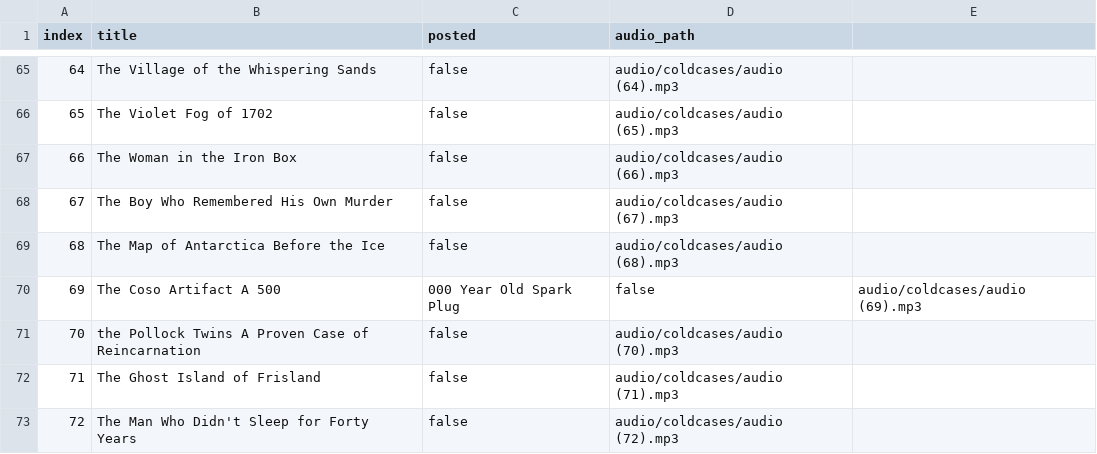
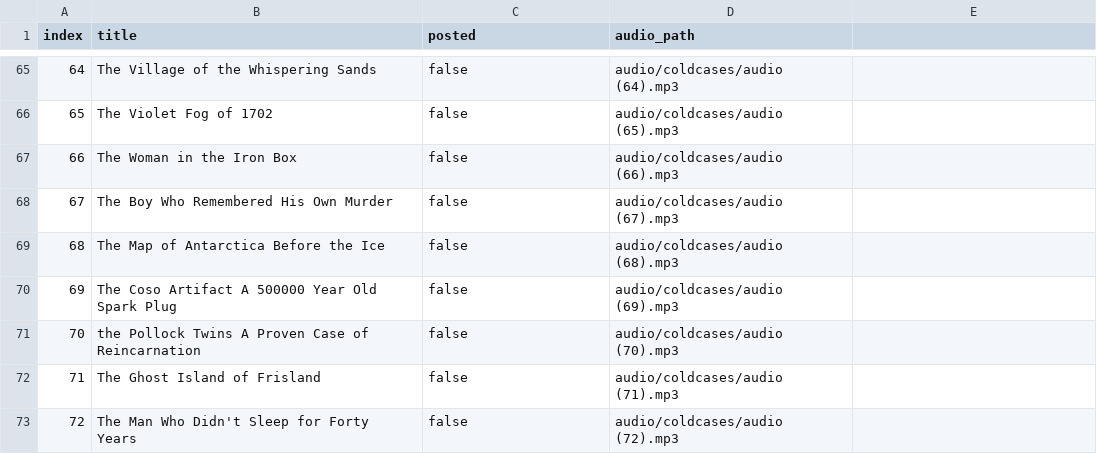
Before and after one commit to ansarisamaddev-byte/Automate-Video-Generator, a CSV file: coldcases.csv, drawn as a sheet; only a part is shown, gaps mark what is left out.

Commit message:
Fix formatting of Coso Artifact entry in CSV

```diff
--- a/coldcases.csv
+++ b/coldcases.csv
@@ -69,3 +69,3 @@ index,title,posted,audio_path
 68,The Map of Antarctica Before the Ice,false,audio/coldcases/audio (68).mp3
-69,The Coso Artifact A 500,000 Year Old Spark Plug,false,audio/coldcases/audio (69).mp3
+69,The Coso Artifact A 500000 Year Old Spark Plug,false,audio/coldcases/audio (69).mp3
 70,the Pollock Twins A Proven Case of Reincarnation,false,audio/coldcases/audio (70).mp3
```
